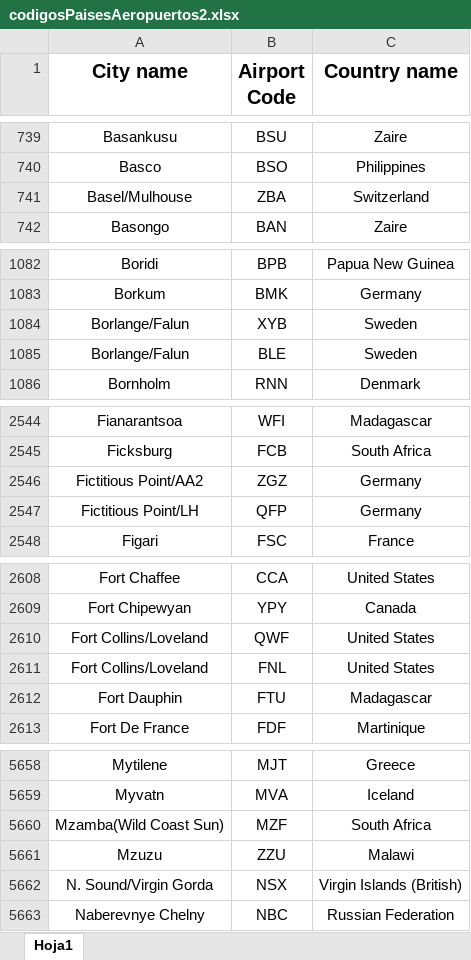
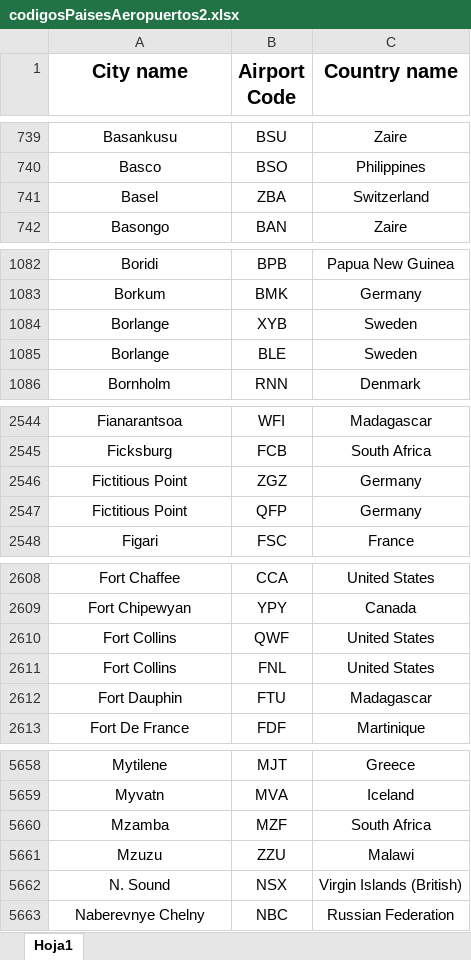
Before and after one commit to SantiagoDemattei/ActividadPrimerParcial, an Excel workbook: src/main/java/Carga/codigosPaisesAeropuertos2.xlsx, sheet Hoja1, drawn as a sheet; only a part is shown, gaps mark what is left out; values as stored, in another font and other column widths than the file's, no borders; the diff covers the shown part only; the diff names each change by its address in the sheet, - before the commit and + after, or states it on an @@ line.

```diff
--- a/src/main/java/Carga/codigosPaisesAeropuertos2.xlsx (sheet Hoja1)
+++ b/src/main/java/Carga/codigosPaisesAeropuertos2.xlsx (sheet Hoja1)
-A741 (City name): Basel/Mulhouse
+A741 (City name): Basel
-A1084:A1085 (City name): Borlange/Falun
+A1084:A1085 (City name): Borlange
-A2546 (City name): Fictitious Point/AA2
+A2546 (City name): Fictitious Point
-A2547 (City name): Fictitious Point/LH
+A2547 (City name): Fictitious Point
-A2610:A2611 (City name): Fort Collins/Loveland
+A2610:A2611 (City name): Fort Collins
-A5660 (City name): Mzamba(Wild Coast Sun)
+A5660 (City name): Mzamba
-A5662 (City name): N. Sound/Virgin Gorda
+A5662 (City name): N. Sound
```
Also changed, not shown: 56 edited cells elsewhere in this sheet, 1 other file.
